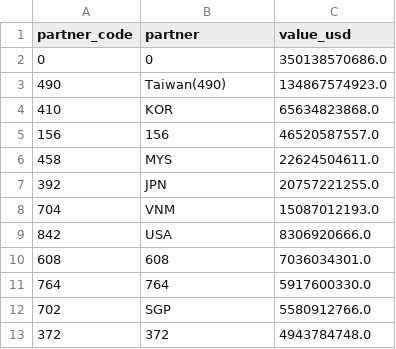
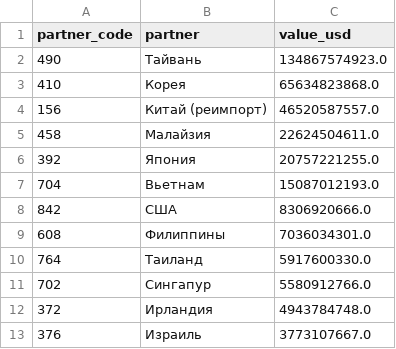
Before and after one commit to dapetun/macroeconomics-master-project, a CSV file: results/deep/tables/D06_china_ic_sources_2023.csv, drawn as a sheet.

```diff
--- a/results/deep/tables/D06_china_ic_sources_2023.csv
+++ b/results/deep/tables/D06_china_ic_sources_2023.csv
@@ -1,13 +1,13 @@
 partner_code,partner,value_usd
-0,0,350138570686.0
-490,Taiwan(490),134867574923.0
-410,KOR,65634823868.0
-156,156,46520587557.0
-458,MYS,22624504611.0
-392,JPN,20757221255.0
-704,VNM,15087012193.0
-842,USA,8306920666.0
-608,608,7036034301.0
-764,764,5917600330.0
-702,SGP,5580912766.0
-372,372,4943784748.0
+490,Тайвань,134867574923.0
+410,Корея,65634823868.0
+156,Китай (реимпорт),46520587557.0
+458,Малайзия,22624504611.0
+392,Япония,20757221255.0
+704,Вьетнам,15087012193.0
+842,США,8306920666.0
+608,Филиппины,7036034301.0
+764,Таиланд,5917600330.0
+702,Сингапур,5580912766.0
+372,Ирландия,4943784748.0
+376,Израиль,3773107667.0
```
Also changed, not shown: data/raw/deep/comtrade/comtrade_taiwan_mirror.csv, results/deep/tables/D06_equipment_trade.csv, 12 other files.
